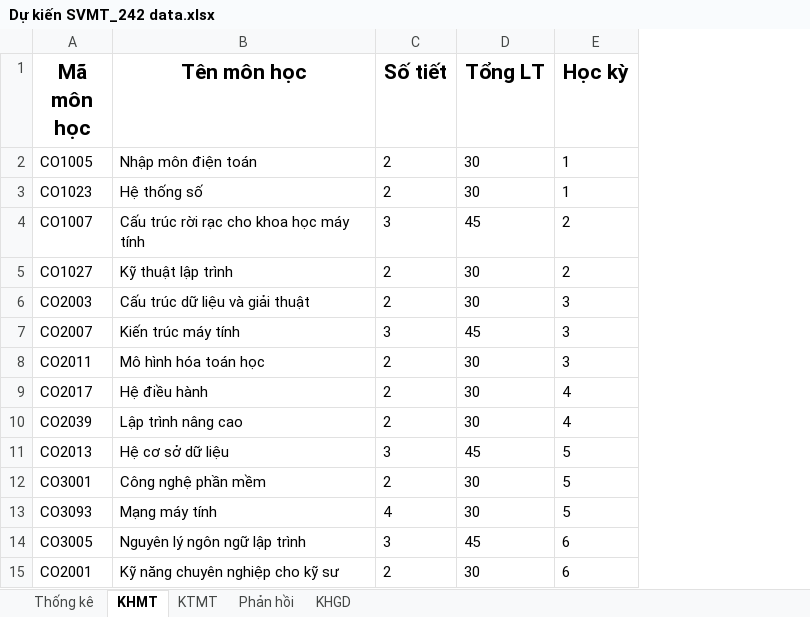
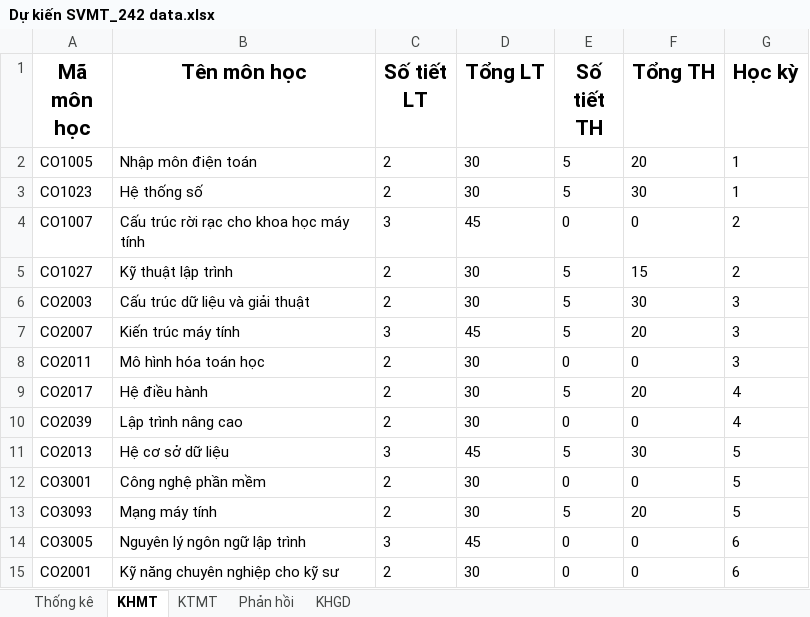
Before and after one commit to GiangHoGoVap/SmartUniScheduler, an Excel workbook: data/Dự kiến SVMT_242 data.xlsx, sheet KHMT, drawn as a sheet; values as stored, in another font and other column widths than the file's, no borders; the diff names each change by its address in the sheet, - before the commit and + after, or states it on an @@ line.

```diff
--- a/data/Dự kiến SVMT_242 data.xlsx (sheet KHMT)
+++ b/data/Dự kiến SVMT_242 data.xlsx (sheet KHMT)
+column E (Số tiết TH), rows 2-15: 5 | 5 | 0 | 5 | 5 | 5 | 0 | 5 | 0 | 5 | 0 | 5 | 0 | 0
+column F (Tổng TH), rows 2-15: 20 | 30 | 0 | 15 | 30 | 20 | 0 | 20 | 0 | 30 | 0 | 20 | 0 | 0
-C1: Số tiết
+C1: Số tiết LT
-C13 (Số tiết LT): 4
+C13 (Số tiết LT): 2
```
Also changed, not shown: sheet Thống kê, sheet KTMT, output/Sol-2.xlsx, 7 other files.
